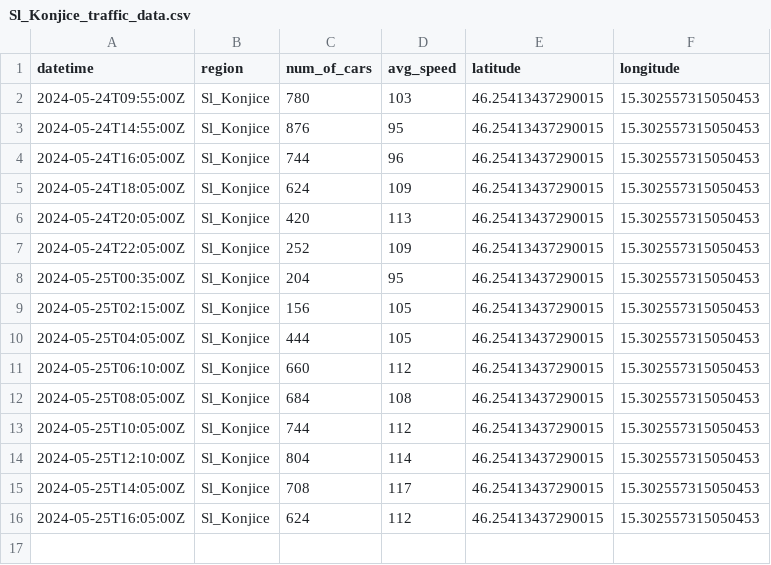
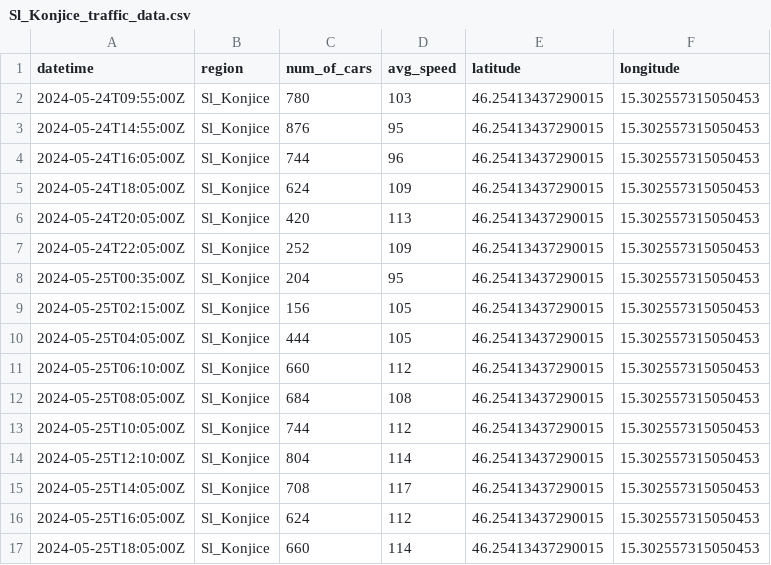
Before and after one commit to ChiefPatrik/trafficPredictions, a CSV file: data/processed/Sl_Konjice_traffic_data.csv, drawn as a sheet; the diff names each change by its address in the sheet, - before the commit and + after, or states it on an @@ line.

```diff
--- a/data/processed/Sl_Konjice_traffic_data.csv
+++ b/data/processed/Sl_Konjice_traffic_data.csv
+row 17: 2024-05-25T18:05:00Z | Sl_Konjice | 660 | 114 | 46.25413437290015 | 15.302557315050453
```
Also changed, not shown: data/processed/Ljubljana_traffic_data.csv, data/processed/Maribor_traffic_data.csv, 4 other files.
